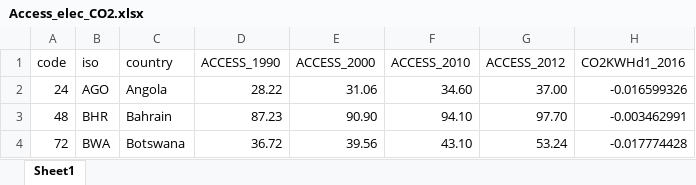
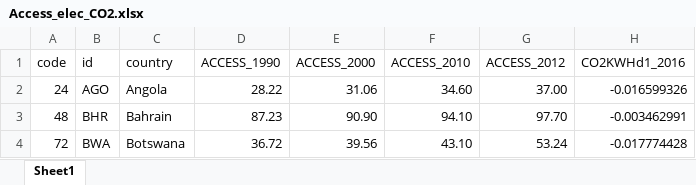
Before and after one commit to bessjc12/JBess_final_project, an Excel workbook: data/Access_elec_CO2.xlsx, sheet Sheet1, drawn as a sheet; only a part is shown; values as stored, in another font and other column widths than the file's, no borders; the diff names each change by its address in the sheet, - before the commit and + after, or states it on an @@ line.

Commit message:
scatterplot revisions to include country code labels and Access data only

```diff
--- a/data/Access_elec_CO2.xlsx (sheet Sheet1)
+++ b/data/Access_elec_CO2.xlsx (sheet Sheet1)
-B1: iso
+B1: id
```
Also changed, not shown: data/HAP.xlsx, 4 other files.
